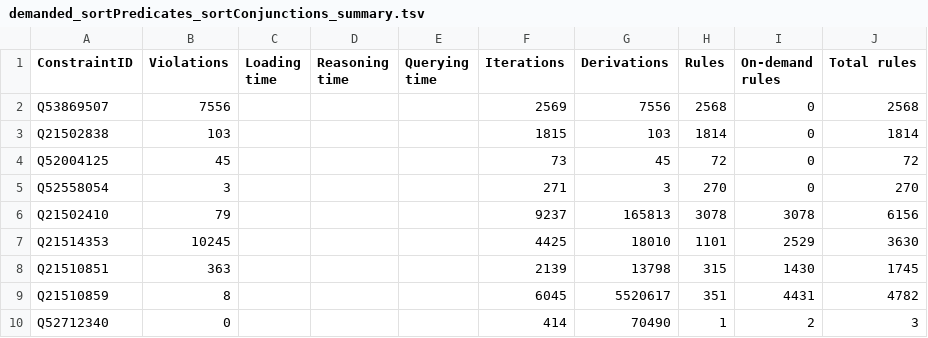
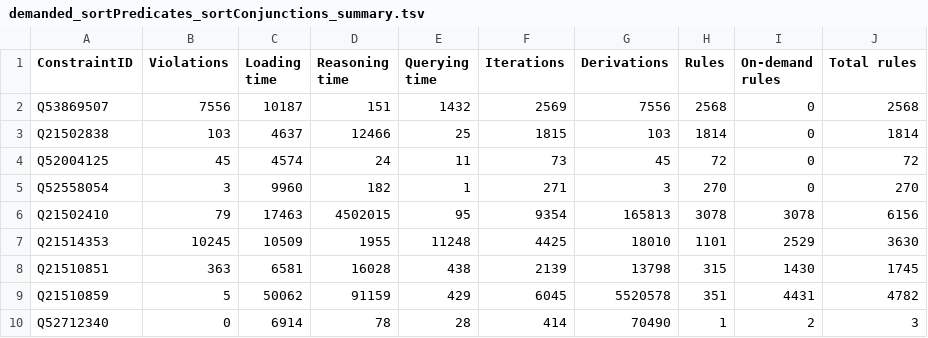
Before and after one commit to shade-belisar/wcd, a TSV file: thesis/result/100000/demanded_sortPredicates_sortConjunctions_summary.tsv, drawn as a sheet; only a part is shown; the diff covers the shown part only.

Commit message:
more data

```diff
--- a/thesis/result/100000/demanded_sortPredicates_sortConjunctions_summary.tsv
+++ b/thesis/result/100000/demanded_sortPredicates_sortConjunctions_summary.tsv
@@ -1,10 +1,10 @@
 ConstraintID	Violations	Loading time	Reasoning time	Querying time	Iterations	Derivations	Rules	On-demand rules	Total rules
-Q53869507	7556				2569	7556	2568	0	2568
-Q21502838	103				1815	103	1814	0	1814
-Q52004125	45				73	45	72	0	72
-Q52558054	3				271	3	270	0	270
-Q21502410	79				9237	165813	3078	3078	6156
-Q21514353	10245				4425	18010	1101	2529	3630
-Q21510851	363				2139	13798	315	1430	1745
-Q21510859	8				6045	5520617	351	4431	4782
-Q52712340	0				414	70490	1	2	3
+Q53869507	7556	10187	151	1432	2569	7556	2568	0	2568
+Q21502838	103	4637	12466	25	1815	103	1814	0	1814
+Q52004125	45	4574	24	11	73	45	72	0	72
+Q52558054	3	9960	182	1	271	3	270	0	270
+Q21502410	79	17463	4502015	95	9354	165813	3078	3078	6156
+Q21514353	10245	10509	1955	11248	4425	18010	1101	2529	3630
+Q21510851	363	6581	16028	438	2139	13798	315	1430	1745
+Q21510859	5	50062	91159	429	6045	5520578	351	4431	4782
+Q52712340	0	6914	78	28	414	70490	1	2	3
```
Also changed, not shown: 3 removed rows and 21 edited cells elsewhere in this file.
